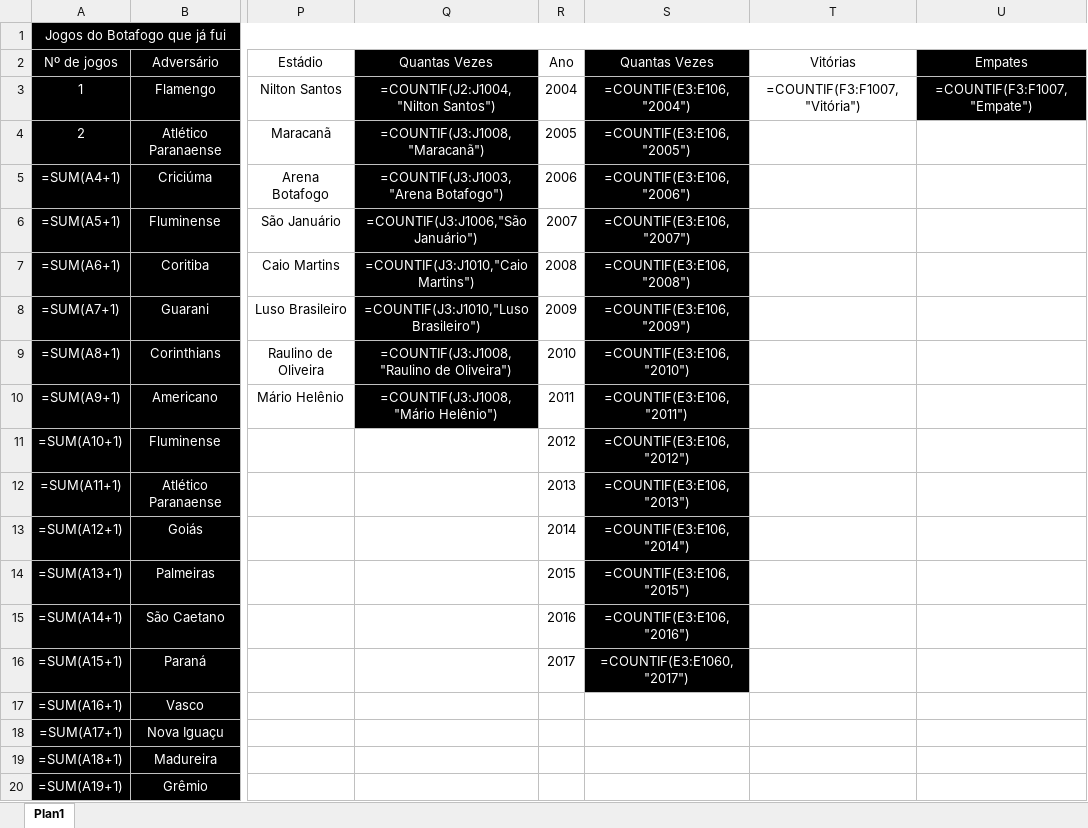
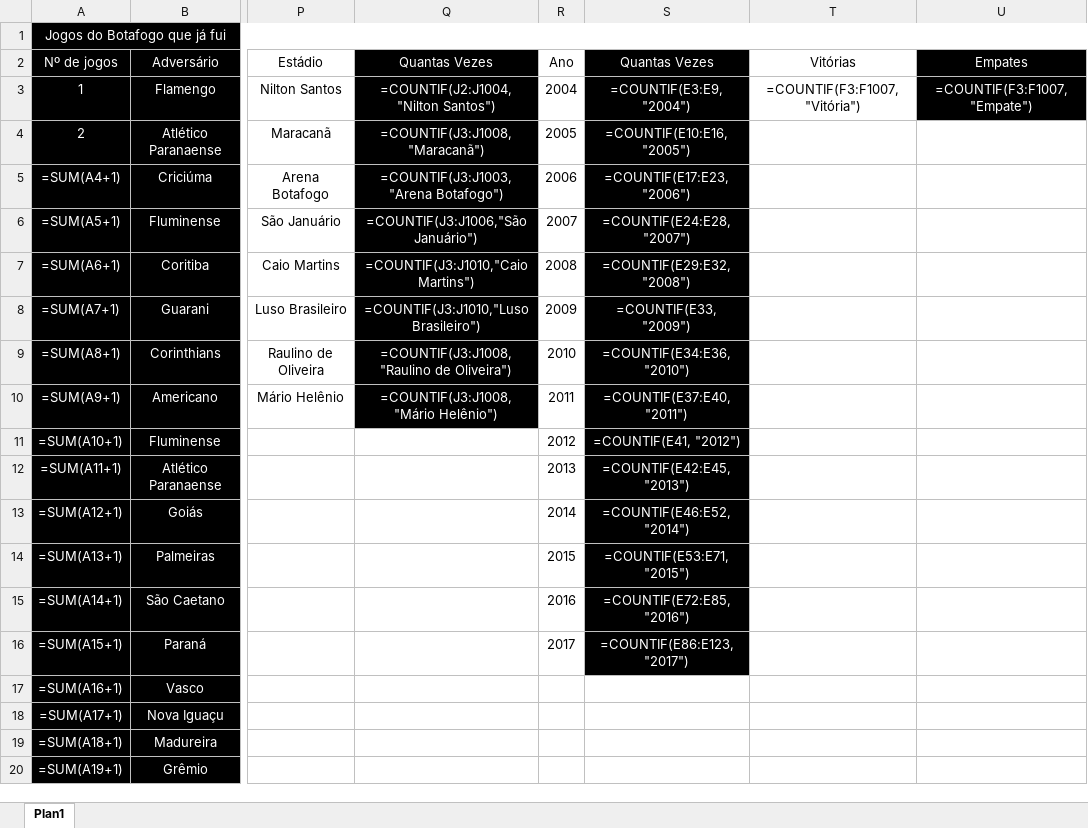
Before and after one commit to henriquebafilho/JogosDoBotafogo, an Excel workbook: Jogos do Botafogo que já fui.xlsx, sheet Plan1, drawn as a sheet; only a part is shown, gaps mark what is left out; values as stored, in another font and other column widths than the file's, no borders; formulas are shown in place of their values; the diff names each change by its address in the sheet, - before the commit and + after, or states it on an @@ line.

Commit message:
Adjustments

```diff
--- a/Jogos do Botafogo que já fui.xlsx (sheet Plan1)
+++ b/Jogos do Botafogo que já fui.xlsx (sheet Plan1)
-S3: =COUNTIF(E3:E106, "2004")
+S3: =COUNTIF(E3:E9, "2004")
-S4: =COUNTIF(E3:E106, "2005")
+S4: =COUNTIF(E10:E16, "2005")
-S5: =COUNTIF(E3:E106, "2006")
+S5: =COUNTIF(E17:E23, "2006")
-S6: =COUNTIF(E3:E106, "2007")
+S6: =COUNTIF(E24:E28, "2007")
-S7: =COUNTIF(E3:E106, "2008")
+S7: =COUNTIF(E29:E32, "2008")
-S8: =COUNTIF(E3:E106, "2009")
+S8: =COUNTIF(E33, "2009")
-S9: =COUNTIF(E3:E106, "2010")
+S9: =COUNTIF(E34:E36, "2010")
-S10: =COUNTIF(E3:E106, "2011")
+S10: =COUNTIF(E37:E40, "2011")
-S11: =COUNTIF(E3:E106, "2012")
+S11: =COUNTIF(E41, "2012")
-S12: =COUNTIF(E3:E106, "2013")
+S12: =COUNTIF(E42:E45, "2013")
-S13: =COUNTIF(E3:E106, "2014")
+S13: =COUNTIF(E46:E52, "2014")
-S14: =COUNTIF(E3:E106, "2015")
+S14: =COUNTIF(E53:E71, "2015")
-S15: =COUNTIF(E3:E106, "2016")
+S15: =COUNTIF(E72:E85, "2016")
-S16: =COUNTIF(E3:E1060, "2017")
+S16: =COUNTIF(E86:E123, "2017")
```
